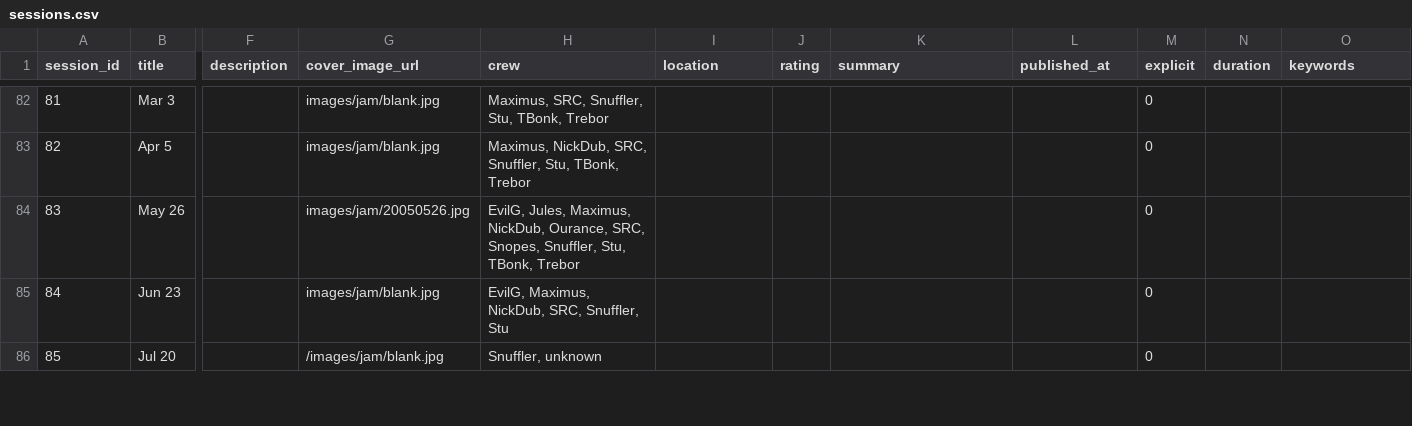
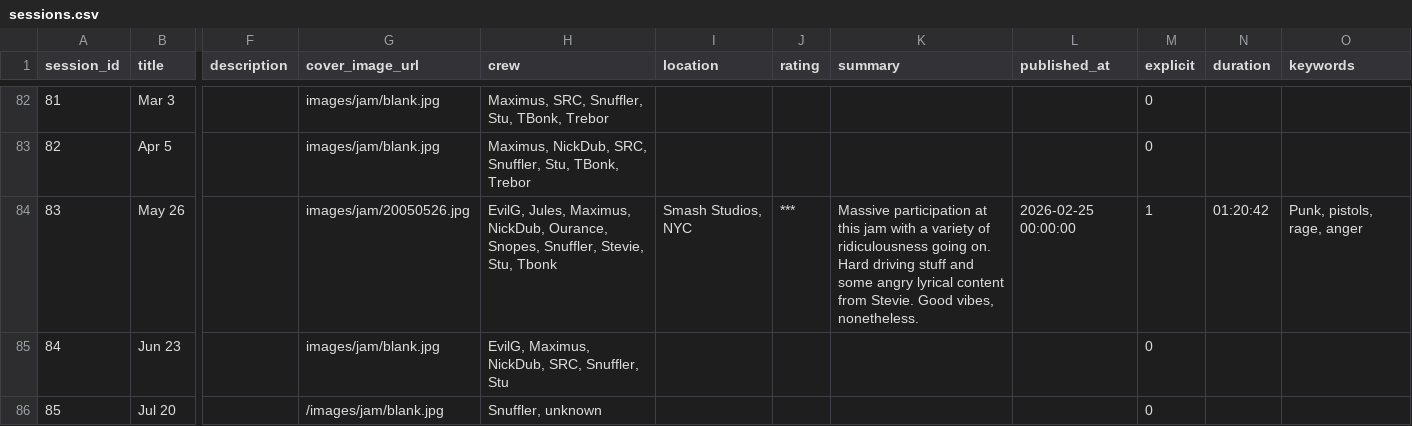
Before and after one commit to gighive/gighive, a CSV file: ansible/roles/docker/files/mysql/externalConfigs/prepped_csvs/full/sessions.csv, drawn as a sheet; only a part is shown, gaps mark what is left out; the diff names each change by its address in the sheet, - before the commit and + after, or states it on an @@ line.

Commit message:
data: backfill session 83 (2005-05-26) metadata in sessions.csv

```diff
--- a/ansible/roles/docker/files/mysql/externalConfigs/prepped_csvs/full/sessions.csv
+++ b/ansible/roles/docker/files/mysql/externalConfigs/prepped_csvs/full/sessions.csv
-H84 (crew): …NickDub, Ourance, SRC, Snopes, Snuffler, Stu, TBonk, Trebor
+H84 (crew): …NickDub, Ourance, Snopes, Snuffler, Stevie, Stu, Tbonk
-I84 (location): (empty)
+I84 (location): Smash Studios, NYC
-J84 (rating): (empty)
+J84 (rating): ***
-K84 (summary): (empty)
+K84 (summary): Massive participation at this jam with a variety of ridiculousness going on. Hard driving stuff and some angry lyrical content from Stevie. Good vibes, nonetheless.
-L84 (published_at): (empty)
+L84 (published_at): 2026-02-25 00:00:00
-M84 (explicit): 0
+M84 (explicit): 1
-N84 (duration): (empty)
+N84 (duration): 01:20:42
-O84 (keywords): (empty)
+O84 (keywords): Punk, pistols, rage, anger
```
